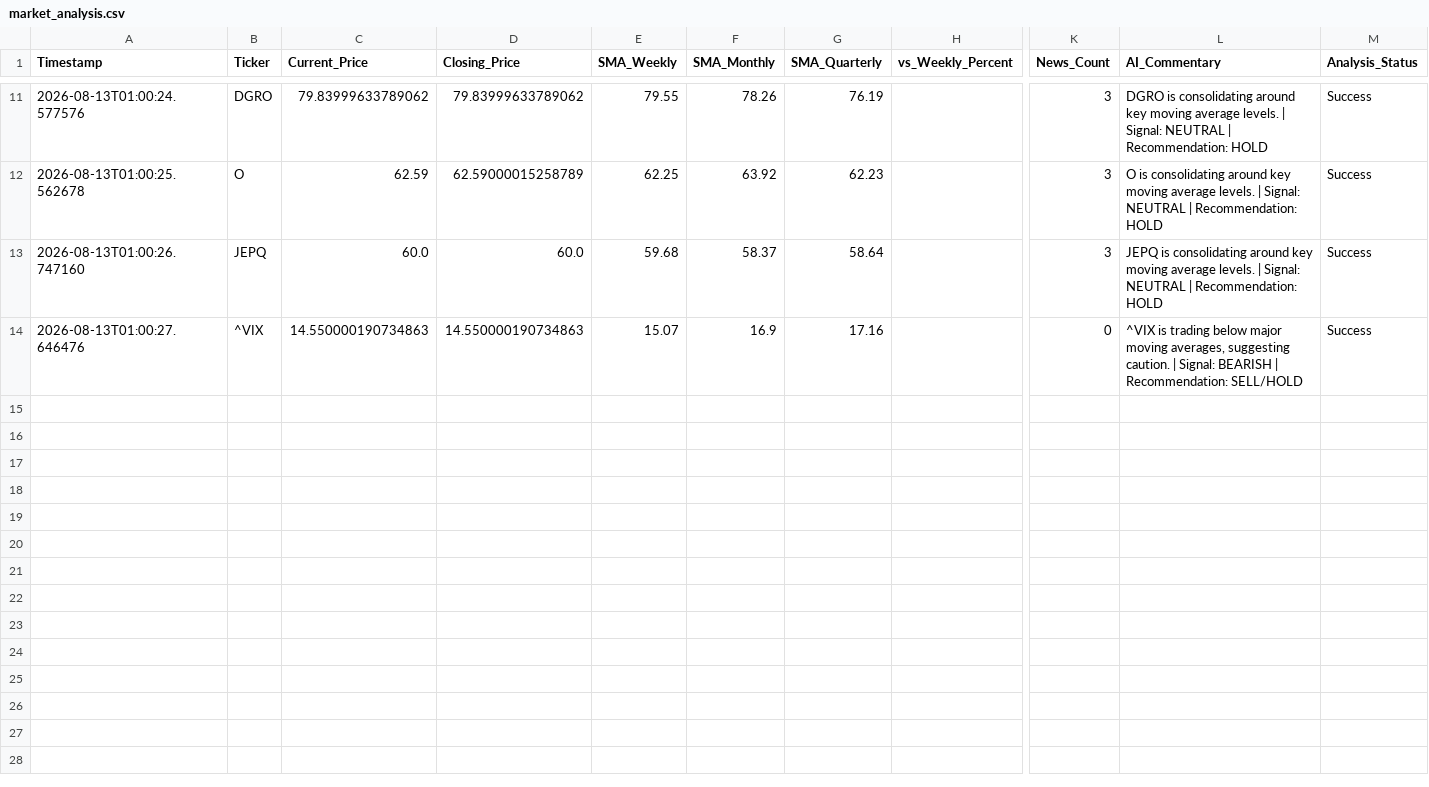
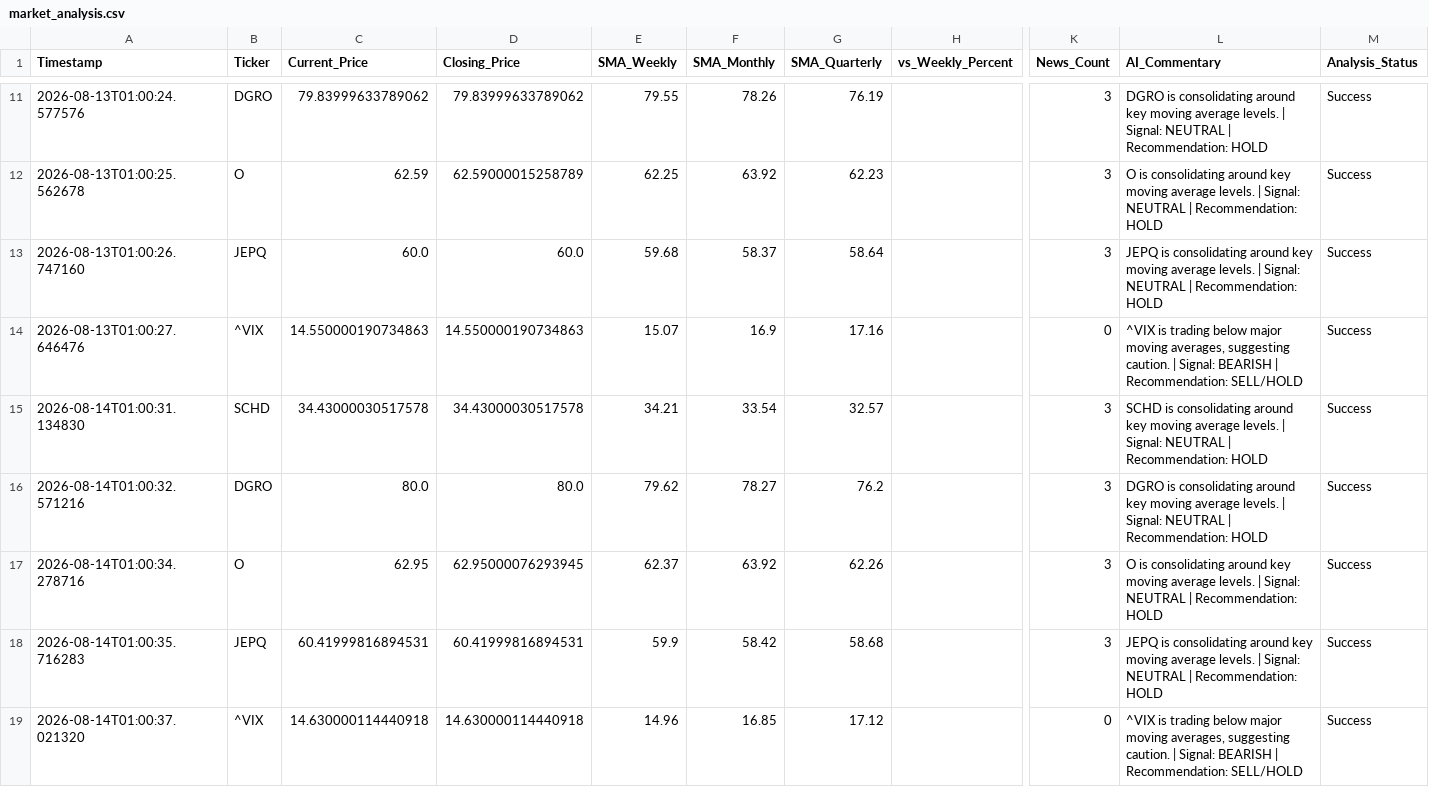
Before and after one commit to kam-reef/market-signal-summary-telegram, a CSV file: data/market_analysis.csv, drawn as a sheet; only a part is shown, gaps mark what is left out; rows hold the shown columns only; the diff names each change by its address in the sheet, - before the commit and + after, or states it on an @@ line.

Commit message:
Add market analysis for SCHD, DGRO, O, JEPQ, ^VIX on 2026-08-14

```diff
--- a/data/market_analysis.csv
+++ b/data/market_analysis.csv
+row 15: 2026-08-14T01:00:31.134830 | SCHD | 34.43000030517578 | 34.43000030517578 | 34.21 | 33.54 | 32.57 |  | 3 | SCHD is consolidating around key moving average levels. | Signal: NEUTRAL | Recommendation: HOLD | Success
+row 16: 2026-08-14T01:00:32.571216 | DGRO | 80.0 | 80.0 | 79.62 | 78.27 | 76.2 |  | 3 | DGRO is consolidating around key moving average levels. | Signal: NEUTRAL | Recommendation: HOLD | Success
+row 17: 2026-08-14T01:00:34.278716 | O | 62.95 | 62.95000076293945 | 62.37 | 63.92 | 62.26 |  | 3 | O is consolidating around key moving average levels. | Signal: NEUTRAL | Recommendation: HOLD | Success
+row 18: 2026-08-14T01:00:35.716283 | JEPQ | 60.41999816894531 | 60.41999816894531 | 59.9 | 58.42 | 58.68 |  | 3 | JEPQ is consolidating around key moving average levels. | Signal: NEUTRAL | Recommendation: HOLD | Success
+row 19: 2026-08-14T01:00:37.021320 | ^VIX | 14.630000114440918 | 14.630000114440918 | 14.96 | 16.85 | 17.12 |  | 0 | ^VIX is trading below major moving averages, suggesting caution. | Signal: BEARISH | Recommendation: SELL/HOLD | Success
```
